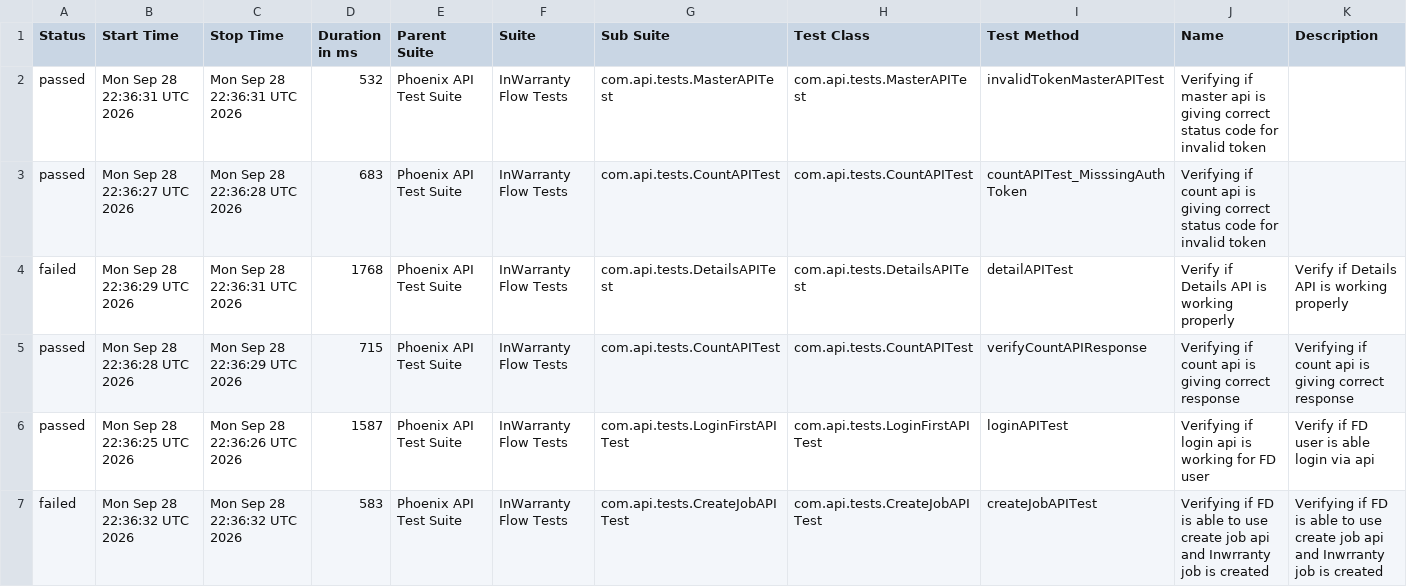
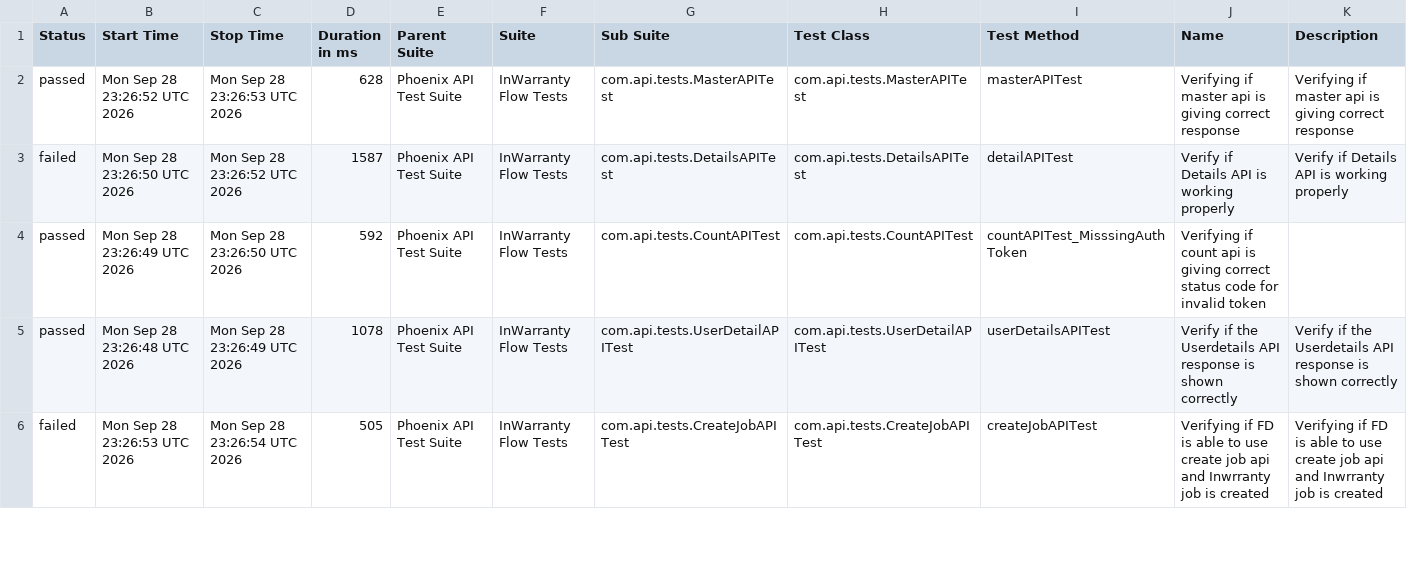
Before and after one commit to taarun96/APIAutomationFrameWork, a CSV file: data/suites.csv, drawn as a sheet; only a part is shown; the diff covers the shown part only.

```diff
--- a/data/suites.csv
+++ b/data/suites.csv
@@ -1,7 +1,6 @@
 "Status","Start Time","Stop Time","Duration in ms","Parent Suite","Suite","Sub Suite","Test Class","Test Method","Name","Description"
-"passed","Mon Sep 28 22:36:31 UTC 2026","Mon Sep 28 22:36:31 UTC 2026","532","Phoenix API Test Suite","InWarranty Flow Tests","com.api.tests.MasterAPITest","com.api.tests.MasterAPITest","invalidTokenMasterAPITest","Verifying if master api is giving correct status code for invalid token",""
-"passed","Mon Sep 28 22:36:27 UTC 2026","Mon Sep 28 22:36:28 UTC 2026","683","Phoenix API Test Suite","InWarranty Flow Tests","com.api.tests.CountAPITest","com.api.tests.CountAPITest","countAPITest_MisssingAuthToken","Verifying if count api is giving correct status code for invalid token",""
-"failed","Mon Sep 28 22:36:29 UTC 2026","Mon Sep 28 22:36:31 UTC 2026","1768","Phoenix API Test Suite","InWarranty Flow Tests","com.api.tests.DetailsAPITest","com.api.tests.DetailsAPITest","detailAPITest","Verify if Details API is working properly","Verify if Details API is working properly"
-"passed","Mon Sep 28 22:36:28 UTC 2026","Mon Sep 28 22:36:29 UTC 2026","715","Phoenix API Test Suite","InWarranty Flow Tests","com.api.tests.CountAPITest","com.api.tests.CountAPITest","verifyCountAPIResponse","Verifying if count api is giving correct response","Verifying if count api is giving correct response"
-"passed","Mon Sep 28 22:36:25 UTC 2026","Mon Sep 28 22:36:26 UTC 2026","1587","Phoenix API Test Suite","InWarranty Flow Tests","com.api.tests.LoginFirstAPITest","com.api.tests.LoginFirstAPITest","loginAPITest","Verifying if login api is working for FD user","Verify if FD user is able login via api"
-"failed","Mon Sep 28 22:36:32 UTC 2026","Mon Sep 28 22:36:32 UTC 2026","583","Phoenix API Test Suite","InWarranty Flow Tests","com.api.tests.CreateJobAPITest","com.api.tests.CreateJobAPITest","createJobAPITest","Verifying if FD is able to use create job api and Inwrranty job is created","Verifying if FD is able to use create job api and Inwrranty job is created"
+"passed","Mon Sep 28 23:26:52 UTC 2026","Mon Sep 28 23:26:53 UTC 2026","628","Phoenix API Test Suite","InWarranty Flow Tests","com.api.tests.MasterAPITest","com.api.tests.MasterAPITest","masterAPITest","Verifying if master api is giving correct response","Verifying if master api is giving correct response"
+"failed","Mon Sep 28 23:26:50 UTC 2026","Mon Sep 28 23:26:52 UTC 2026","1587","Phoenix API Test Suite","InWarranty Flow Tests","com.api.tests.DetailsAPITest","com.api.tests.DetailsAPITest","detailAPITest","Verify if Details API is working properly","Verify if Details API is working properly"
+"passed","Mon Sep 28 23:26:49 UTC 2026","Mon Sep 28 23:26:50 UTC 2026","592","Phoenix API Test Suite","InWarranty Flow Tests","com.api.tests.CountAPITest","com.api.tests.CountAPITest","countAPITest_MisssingAuthToken","Verifying if count api is giving correct status code for invalid token",""
+"passed","Mon Sep 28 23:26:48 UTC 2026","Mon Sep 28 23:26:49 UTC 2026","1078","Phoenix API Test Suite","InWarranty Flow Tests","com.api.tests.UserDetailAPITest","com.api.tests.UserDetailAPITest","userDetailsAPITest","Verify if the Userdetails API response is shown correctly","Verify if the Userdetails API response is shown correctly"
+"failed","Mon Sep 28 23:26:53 UTC 2026","Mon Sep 28 23:26:54 UTC 2026","505","Phoenix API Test Suite","InWarranty Flow Tests","com.api.tests.CreateJobAPITest","com.api.tests.CreateJobAPITest","createJobAPITest","Verifying if FD is able to use create job api and Inwrranty job is created","Verifying if FD is able to use create job api and Inwrranty job is created"
```
Also changed, not shown: 1 added row and 16 edited cells elsewhere in this file, data/behaviors.csv, 55 other files.
